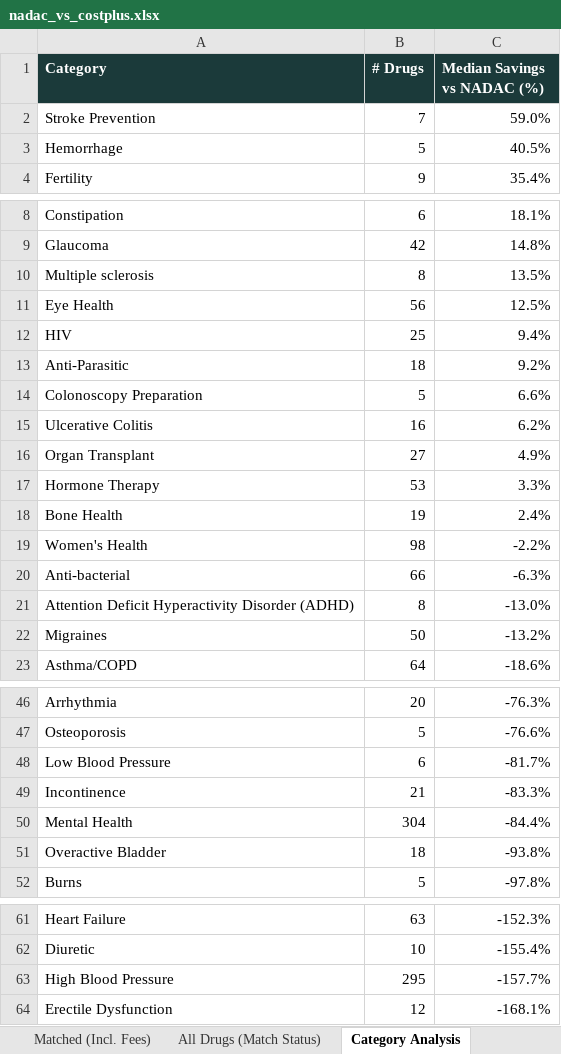
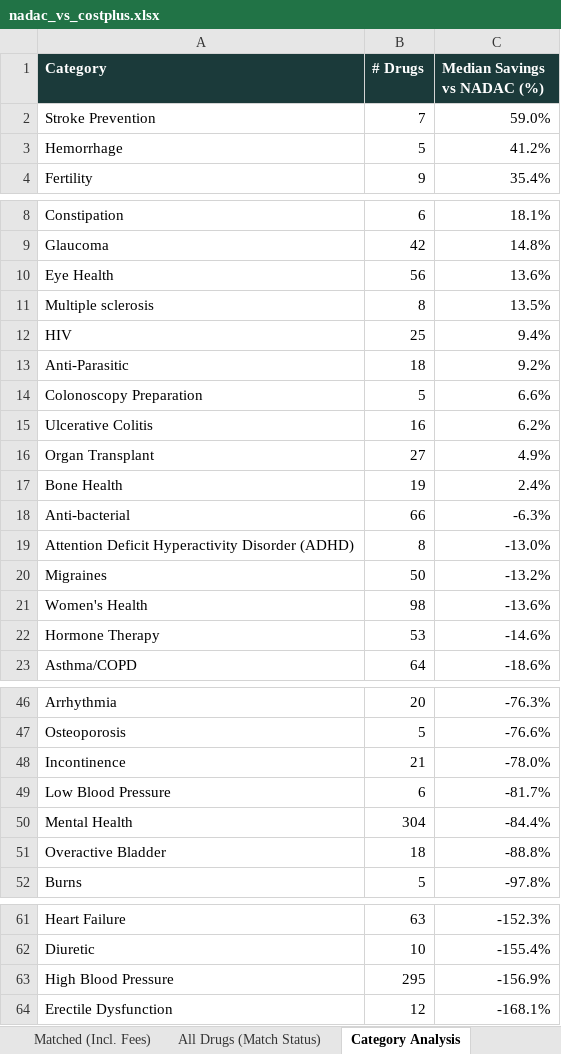
Before and after one commit to Thatonequant/MCCPDNADACNDC, an Excel workbook: docs/nadac_vs_costplus.xlsx, sheet Category Analysis, drawn as a sheet; only a part is shown, gaps mark what is left out; values as stored, in another font and other column widths than the file's, no borders; removed rows and columns are numbered as before the commit, all else as after; the diff names each change by its address in the sheet, - before the commit and + after, or states it on an @@ line.

```diff
--- a/docs/nadac_vs_costplus.xlsx (sheet Category Analysis)
+++ b/docs/nadac_vs_costplus.xlsx (sheet Category Analysis)
-C3 (Median Savings vs NADAC (%)): 40.5%
+C3 (Median Savings vs NADAC (%)): 41.2%
+row 10: Eye Health | 56 | 13.6%
-row 11: Eye Health | 56 | 12.5%
-row 17: Hormone Therapy | 53 | 3.3%
-row 19: Women's Health | 98 | -2.2%
+row 21: Women's Health | 98 | -13.6%
+row 22: Hormone Therapy | 53 | -14.6%
+row 48: Incontinence | 21 | -78.0%
-row 49: Incontinence | 21 | -83.3%
-C51 (Median Savings vs NADAC (%)): -93.8%
+C51 (Median Savings vs NADAC (%)): -88.8%
-C63 (Median Savings vs NADAC (%)): -157.7%
+C63 (Median Savings vs NADAC (%)): -156.9%
```
Also changed, not shown: sheet Matched (Incl. Fees), sheet PA Burden - Est. Retail (AWP), sheet All Drugs (Match Status), sheet Summary, 1 other file.
